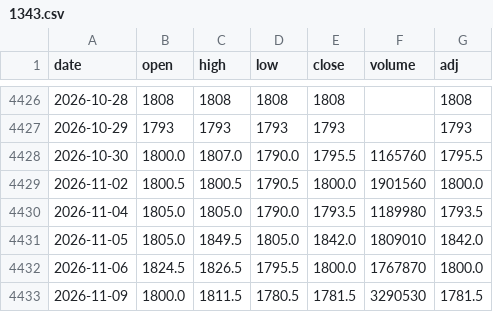
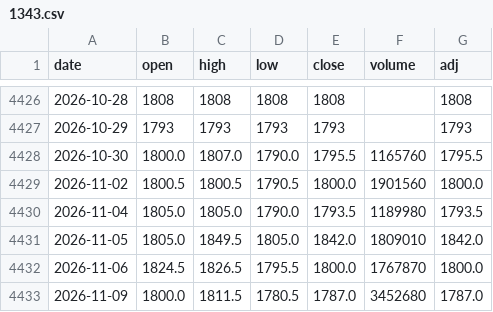
Before and after one commit to sumaho201506/saya-monitor, a CSV file: history/1343.csv, drawn as a sheet; only a part is shown, gaps mark what is left out.

```diff
--- a/history/1343.csv
+++ b/history/1343.csv
@@ -4432,2 +4432,2 @@ date,open,high,low,close,volume,adj
 2026-11-06,1824.5,1826.5,1795.5,1800.0,1767870,1800.0
-2026-11-09,1800.0,1811.5,1780.5,1781.5,3290530,1781.5
+2026-11-09,1800.0,1811.5,1780.5,1787.0,3452680,1787.0
```
Also changed, not shown: history/1476.csv, history/1488.csv, 3 other files.
